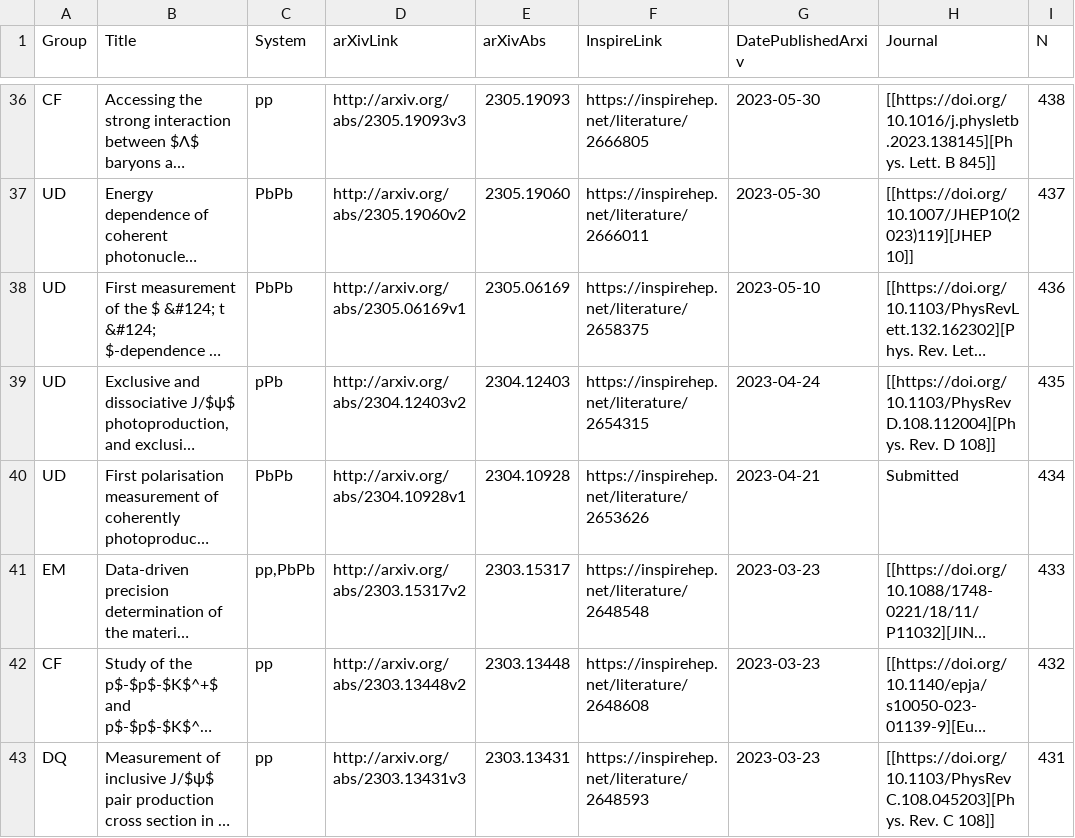
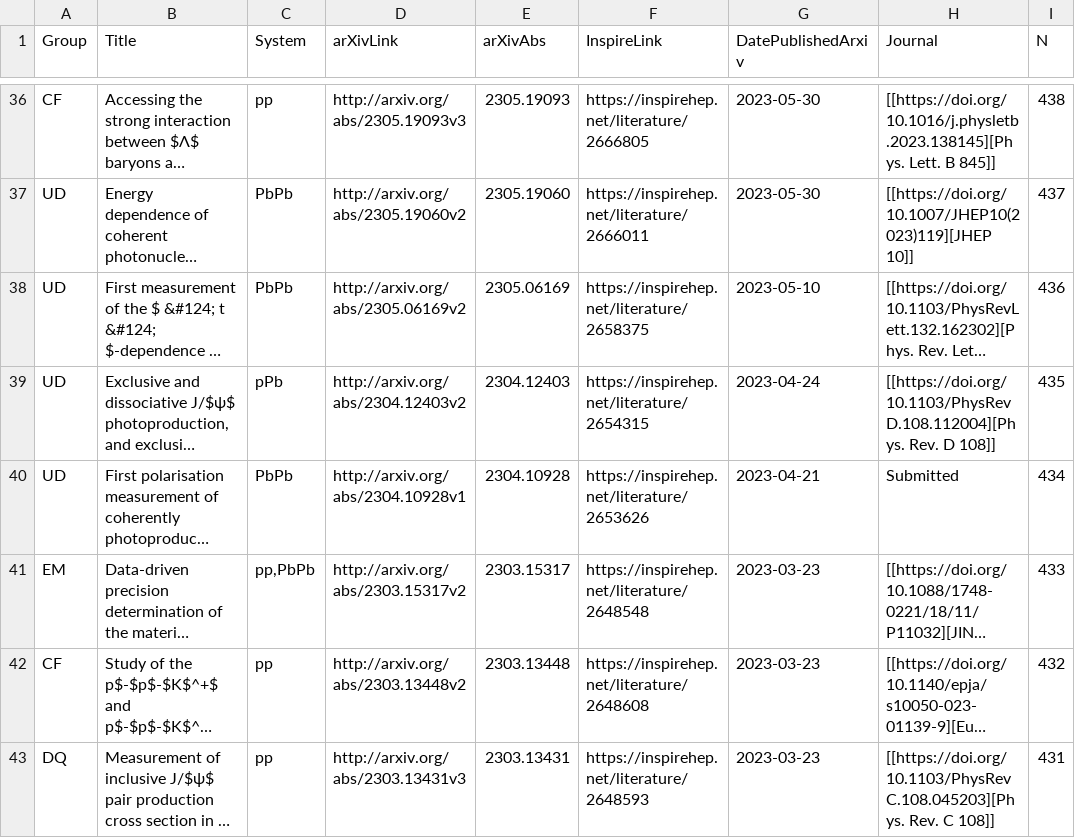
Before and after one commit to matplo/alice_papers, a CSV file: twiki/alice_papers_table.csv, drawn as a sheet; only a part is shown, gaps mark what is left out; long unchanged cells end in …; the diff names each change by its address in the sheet, - before the commit and + after, or states it on an @@ line.

```diff
--- a/twiki/alice_papers_table.csv
+++ b/twiki/alice_papers_table.csv
-D38 (arXivLink): http://arxiv.org/abs/2305.06169v1
+D38 (arXivLink): http://arxiv.org/abs/2305.06169v2
```
Also changed, not shown: 5 other files.
